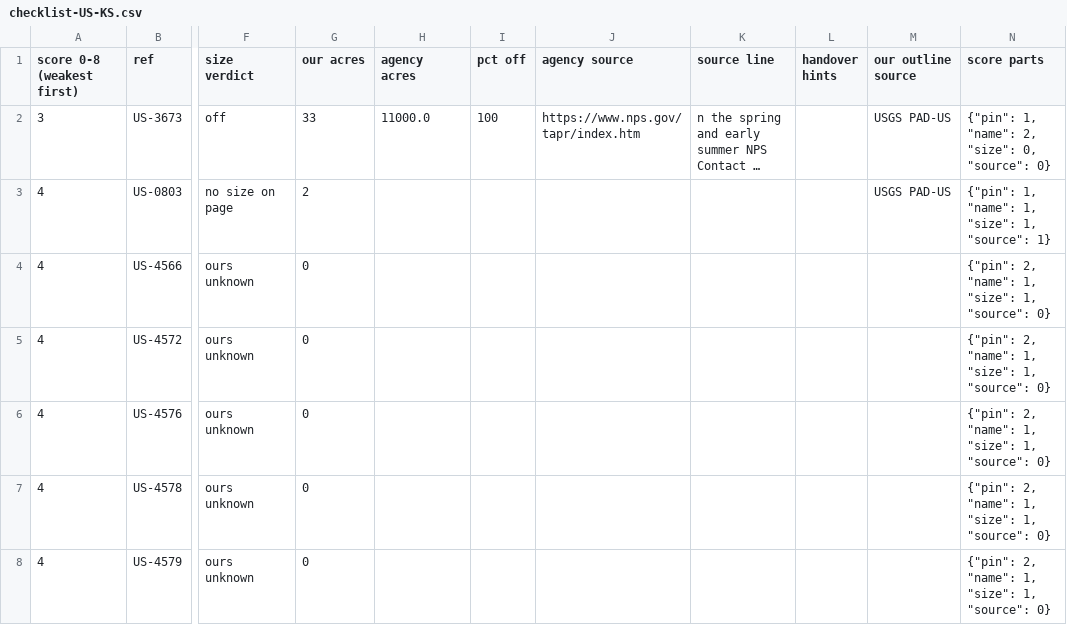
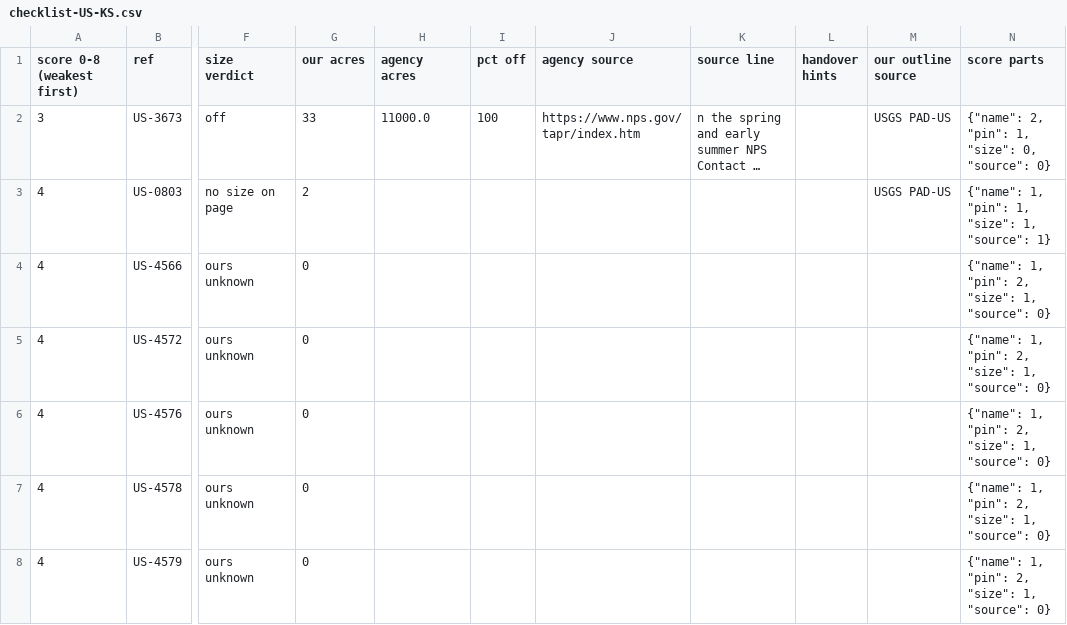
Before and after one commit to KentuckyPortableClub/KPC-Data, a CSV file: data/truth/checklist-US-KS.csv, drawn as a sheet; only a part is shown, gaps mark what is left out; long unchanged cells end in …; the diff covers the shown part only; the diff names each change by its address in the sheet, - before the commit and + after, or states it on an @@ line.

```diff
--- a/data/truth/checklist-US-KS.csv
+++ b/data/truth/checklist-US-KS.csv
-N2 (score parts): {"pin": 1, "name": 2, "size": 0, "source": 0}
+N2 (score parts): {"name": 2, "pin": 1, "size": 0, "source": 0}
-N3 (score parts): {"pin": 1, "name": 1, "size": 1, "source": 1}
+N3 (score parts): {"name": 1, "pin": 1, "size": 1, "source": 1}
-N4:N8 (score parts): {"pin": 2, "name": 1, "size": 1, "source": 0}
+N4:N8 (score parts): {"name": 1, "pin": 2, "size": 1, "source": 0}
```
Also changed, not shown: 12 edited cells elsewhere in this file, 7 other files.
